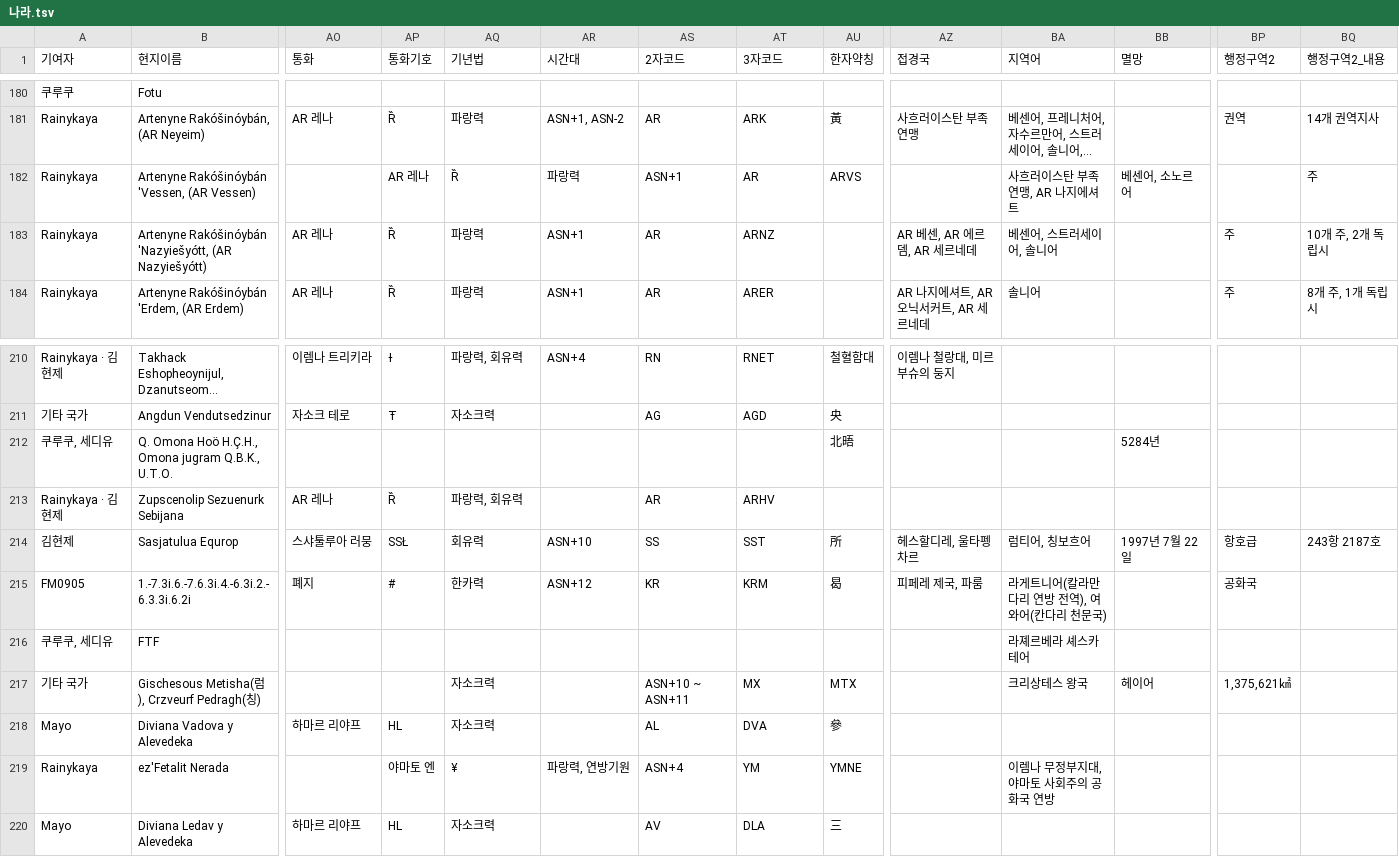
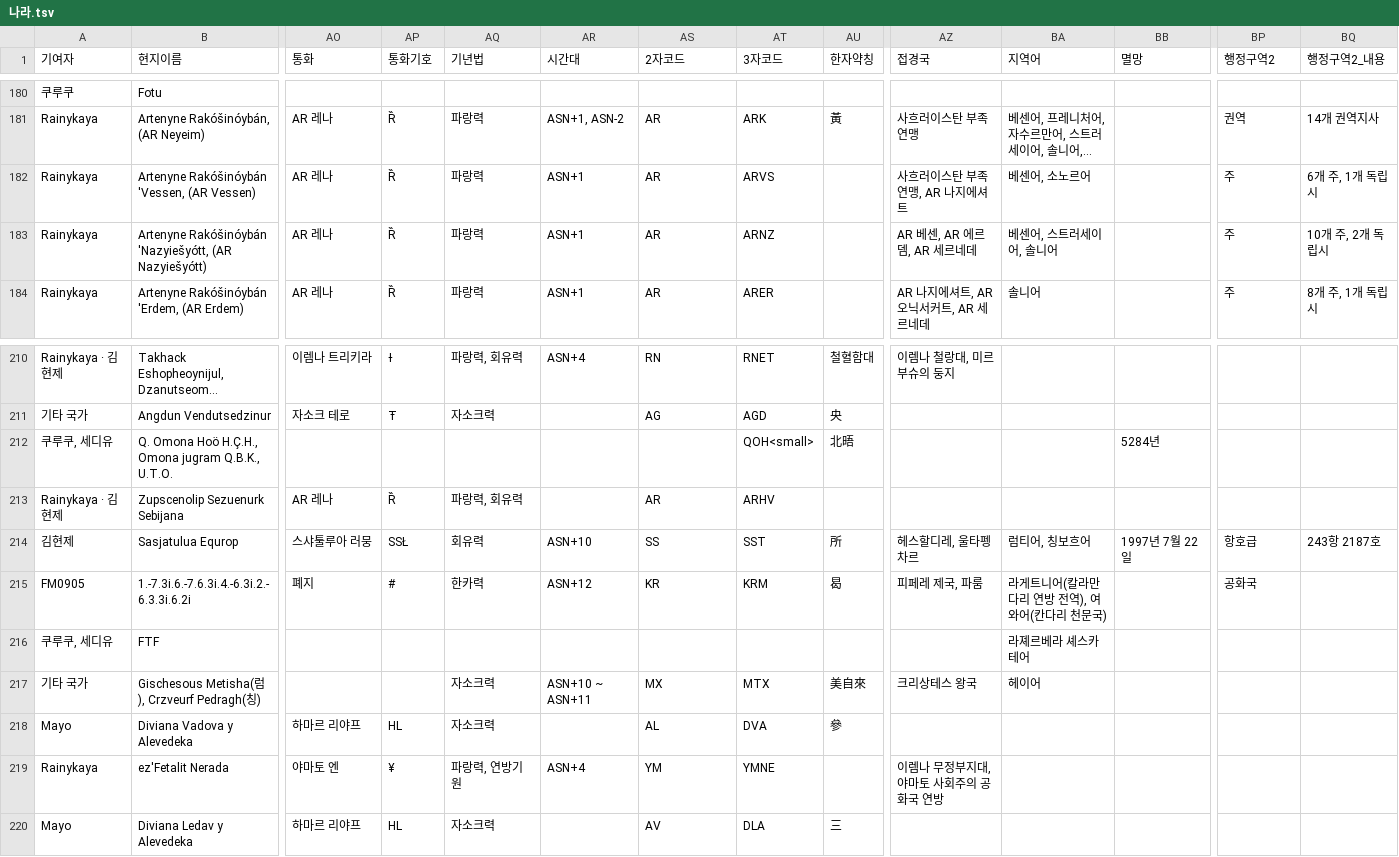
Before and after one commit to iovma/sat-data, a TSV file: dist/나라.tsv, drawn as a sheet; only a part is shown, gaps mark what is left out; long unchanged cells end in …; the diff covers the shown part only; the diff names each change by its address in the sheet, - before the commit and + after, or states it on an @@ line.

```diff
--- a/dist/나라.tsv
+++ b/dist/나라.tsv
-AO182 (통화): (empty)
+AO182 (통화): AR 레나
-AP182 (통화기호): AR 레나
+AP182 (통화기호): Ȑ
-AQ182 (기년법): Ȑ
+AQ182 (기년법): 파랑력
-AR182 (시간대): 파랑력
+AR182 (시간대): ASN+1
-AS182 (2자코드): ASN+1
+AS182 (2자코드): AR
-AT182 (3자코드): AR
+AT182 (3자코드): ARVS
-AU182 (한자약칭): ARVS
+AU182 (한자약칭): (empty)
-AZ182 (접경국): (empty)
+AZ182 (접경국): 사흐러이스탄 부족연맹, AR 나지에셔트
-BA182 (지역어): 사흐러이스탄 부족연맹, AR 나지에셔트
+BA182 (지역어): 베센어, 소노르어
-BB182 (멸망): 베센어, 소노르어
+BB182 (멸망): (empty)
-BP182 (행정구역2): (empty)
+BP182 (행정구역2): 주
-BQ182 (행정구역2_내용): 주
+BQ182 (행정구역2_내용): 6개 주, 1개 독립시
-AT212 (3자코드): (empty)
+AT212 (3자코드): QOH<small>
-AR217 (시간대): (empty)
+AR217 (시간대): ASN+10 ~ ASN+11
-AS217 (2자코드): ASN+10 ~ ASN+11
+AS217 (2자코드): MX
-AT217 (3자코드): MX
+AT217 (3자코드): MTX
-AU217 (한자약칭): MTX
+AU217 (한자약칭): 美自來
-AZ217 (접경국): (empty)
+AZ217 (접경국): 크리상테스 왕국
-BA217 (지역어): 크리상테스 왕국
+BA217 (지역어): 헤이어
-BB217 (멸망): 헤이어
+BB217 (멸망): (empty)
-BP217 (행정구역2): 1,375,621㎢
+BP217 (행정구역2): (empty)
-AO219 (통화): (empty)
+AO219 (통화): 야마토 엔
-AP219 (통화기호): 야마토 엔
+AP219 (통화기호): ¥
-AQ219 (기년법): ¥
+AQ219 (기년법): 파랑력, 연방기원
-AR219 (시간대): 파랑력, 연방기원
+AR219 (시간대): ASN+4
-AS219 (2자코드): ASN+4
+AS219 (2자코드): YM
-AT219 (3자코드): YM
+AT219 (3자코드): YMNE
-AU219 (한자약칭): YMNE
+AU219 (한자약칭): (empty)
-AZ219 (접경국): (empty)
+AZ219 (접경국): 이렘나 무정부지대, 야마토 사회주의 공화국 연방
-BA219 (지역어): 이렘나 무정부지대, 야마토 사회주의 공화국 연방
+BA219 (지역어): (empty)
```
Also changed, not shown: 100 edited cells elsewhere in this file, 4 other files.
